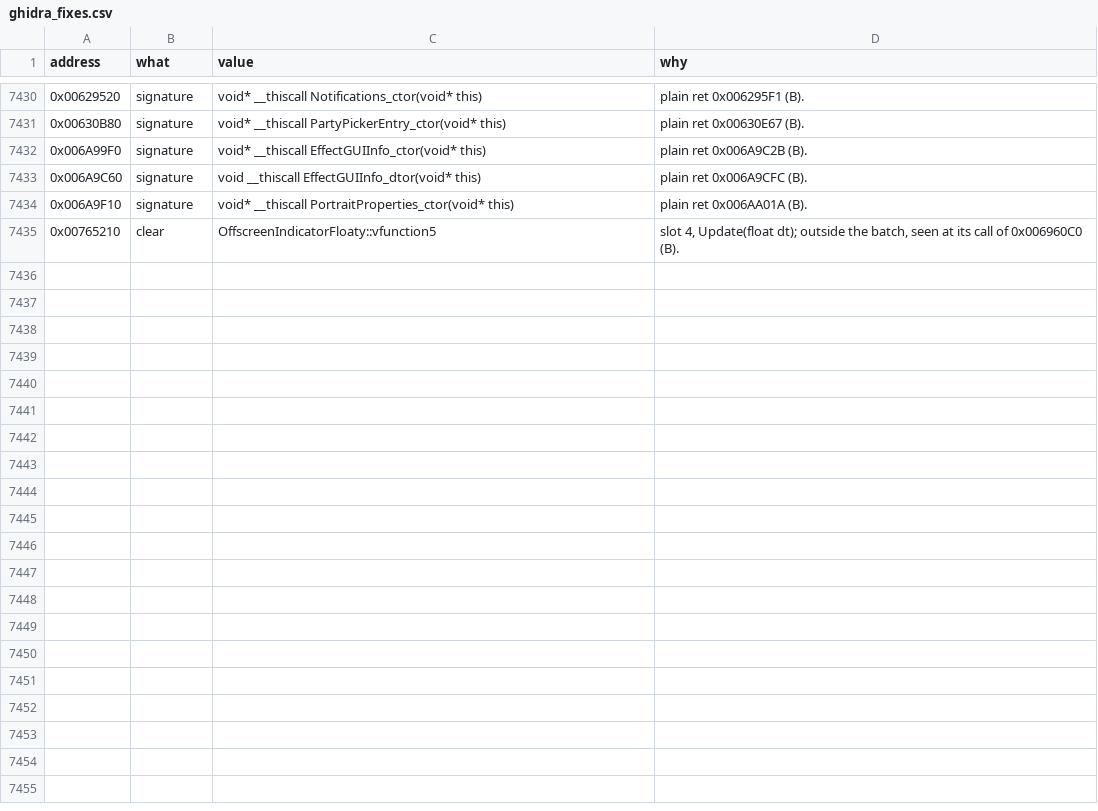
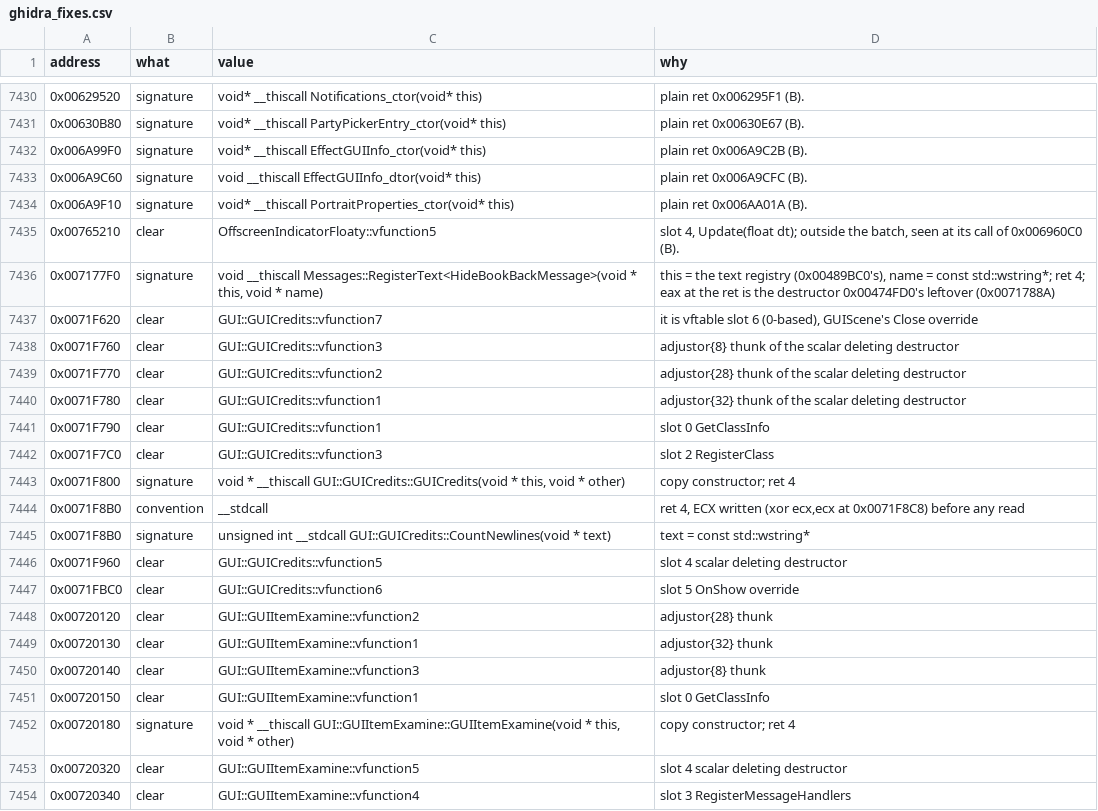
Before and after one commit to Whocares66-Dev/DAOAddressLibrary, a CSV file: data/ghidra_fixes.csv, drawn as a sheet; only a part is shown, gaps mark what is left out; the diff covers the shown part only; the diff names each change by its address in the sheet, - before the commit and + after, or states it on an @@ line.

```diff
--- a/data/ghidra_fixes.csv
+++ b/data/ghidra_fixes.csv
+row 7436: 0x007177F0 | signature | void __thiscall Messages::RegisterText<HideBookBackMessage>(void * this, void * name) | this = the text registry (0x00489BC0's), name = const std::wstring*; ret 4; eax at the ret is the destructor 0x00474FD0's leftover (0x0071788A)
+row 7437: 0x0071F620 | clear | GUI::GUICredits::vfunction7 | it is vftable slot 6 (0-based), GUIScene's Close override
+row 7438: 0x0071F760 | clear | GUI::GUICredits::vfunction3 | adjustor{8} thunk of the scalar deleting destructor
+row 7439: 0x0071F770 | clear | GUI::GUICredits::vfunction2 | adjustor{28} thunk of the scalar deleting destructor
+row 7440: 0x0071F780 | clear | GUI::GUICredits::vfunction1 | adjustor{32} thunk of the scalar deleting destructor
+row 7441: 0x0071F790 | clear | GUI::GUICredits::vfunction1 | slot 0 GetClassInfo
+row 7442: 0x0071F7C0 | clear | GUI::GUICredits::vfunction3 | slot 2 RegisterClass
+row 7443: 0x0071F800 | signature | void * __thiscall GUI::GUICredits::GUICredits(void * this, void * other) | copy constructor; ret 4
+row 7444: 0x0071F8B0 | convention | __stdcall | ret 4, ECX written (xor ecx,ecx at 0x0071F8C8) before any read
+row 7445: 0x0071F8B0 | signature | unsigned int __stdcall GUI::GUICredits::CountNewlines(void * text) | text = const std::wstring*
+row 7446: 0x0071F960 | clear | GUI::GUICredits::vfunction5 | slot 4 scalar deleting destructor
+row 7447: 0x0071FBC0 | clear | GUI::GUICredits::vfunction6 | slot 5 OnShow override
+row 7448: 0x00720120 | clear | GUI::GUIItemExamine::vfunction2 | adjustor{28} thunk
+row 7449: 0x00720130 | clear | GUI::GUIItemExamine::vfunction1 | adjustor{32} thunk
+row 7450: 0x00720140 | clear | GUI::GUIItemExamine::vfunction3 | adjustor{8} thunk
+row 7451: 0x00720150 | clear | GUI::GUIItemExamine::vfunction1 | slot 0 GetClassInfo
+row 7452: 0x00720180 | signature | void * __thiscall GUI::GUIItemExamine::GUIItemExamine(void * this, void * other) | copy constructor; ret 4
+row 7453: 0x00720320 | clear | GUI::GUIItemExamine::vfunction5 | slot 4 scalar deleting destructor
+row 7454: 0x00720340 | clear | GUI::GUIItemExamine::vfunction4 | slot 3 RegisterMessageHandlers
```
Also changed, not shown: 19 added rows elsewhere in this file, 2 other files.
